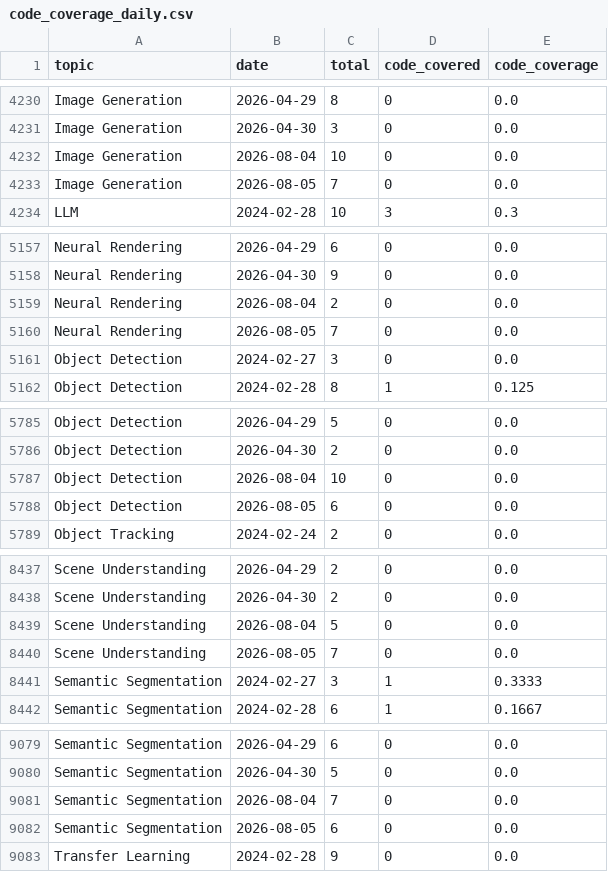
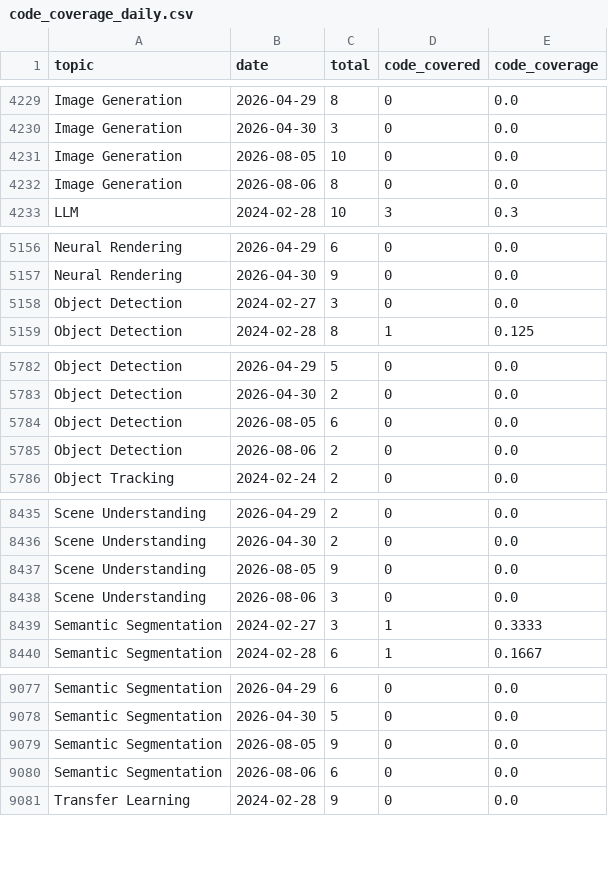
Before and after one commit to a541203686/paper-list, a CSV file: docs/analytics/data/code_coverage_daily.csv, drawn as a sheet; only a part is shown, gaps mark what is left out; the diff covers the shown part only.

```diff
--- a/docs/analytics/data/code_coverage_daily.csv
+++ b/docs/analytics/data/code_coverage_daily.csv
@@ -4231,4 +4230,4 @@ Image Generation,2026-04-29,8,0,0.0
 Image Generation,2026-04-30,3,0,0.0
-Image Generation,2026-08-04,10,0,0.0
-Image Generation,2026-08-05,7,0,0.0
+Image Generation,2026-08-05,10,0,0.0
+Image Generation,2026-08-06,8,0,0.0
 LLM,2024-02-28,10,3,0.3
@@ -5158,4 +5157,2 @@ Neural Rendering,2026-04-29,6,0,0.0
 Neural Rendering,2026-04-30,9,0,0.0
-Neural Rendering,2026-08-04,2,0,0.0
-Neural Rendering,2026-08-05,7,0,0.0
 Object Detection,2024-02-27,3,0,0.0
@@ -5786,4 +5783,4 @@ Object Detection,2026-04-29,5,0,0.0
 Object Detection,2026-04-30,2,0,0.0
-Object Detection,2026-08-04,10,0,0.0
 Object Detection,2026-08-05,6,0,0.0
+Object Detection,2026-08-06,2,0,0.0
 Object Tracking,2024-02-24,2,0,0.0
@@ -8438,4 +8436,4 @@ Scene Understanding,2026-04-29,2,0,0.0
 Scene Understanding,2026-04-30,2,0,0.0
-Scene Understanding,2026-08-04,5,0,0.0
-Scene Understanding,2026-08-05,7,0,0.0
+Scene Understanding,2026-08-05,9,0,0.0
+Scene Understanding,2026-08-06,3,0,0.0
 Semantic Segmentation,2024-02-27,3,1,0.3333
@@ -9080,4 +9078,4 @@ Semantic Segmentation,2026-04-29,6,0,0.0
 Semantic Segmentation,2026-04-30,5,0,0.0
-Semantic Segmentation,2026-08-04,7,0,0.0
-Semantic Segmentation,2026-08-05,6,0,0.0
+Semantic Segmentation,2026-08-05,9,0,0.0
+Semantic Segmentation,2026-08-06,6,0,0.0
 Transfer Learning,2024-02-28,9,0,0.0
```
Also changed, not shown: 3 added rows, 5 removed rows and 5 edited cells elsewhere in this file, docs/analytics/data/code_coverage_monthly.csv, docs/analytics/data/daily_counts.csv, 47 other files.
